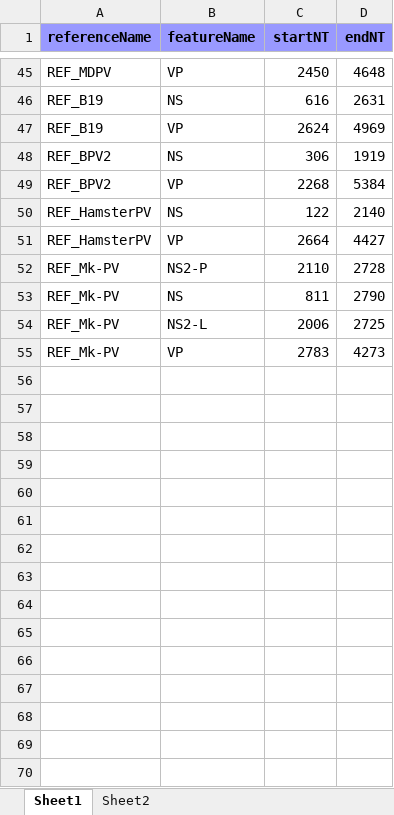
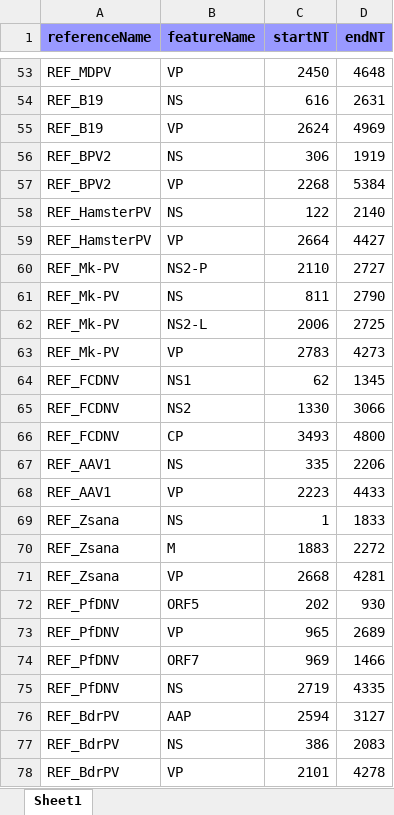
Before and after one commit to giffordlabcvr/Parvovirus-GLUE, an Excel workbook: tabular/references/reference_feature_locations.xlsx, sheet Sheet1, drawn as a sheet; only a part is shown, gaps mark what is left out; values as stored, in another font and other column widths than the file's, no borders; addresses are those after the commit; the diff covers the shown part only; the diff names each change by its address in the sheet, - before the commit and + after, or states it on an @@ line.

```diff
--- a/tabular/references/reference_feature_locations.xlsx (sheet Sheet1)
+++ b/tabular/references/reference_feature_locations.xlsx (sheet Sheet1)
-sheet tab: Sheet2
-D60 (endNT): 2728
+D60 (endNT): 2727
+row 64: REF_FCDNV | NS1 | 62 | 1345
+row 65: REF_FCDNV | NS2 | 1330 | 3066
+row 66: REF_FCDNV | CP | 3493 | 4800
+row 67: REF_AAV1 | NS | 335 | 2206
+row 68: REF_AAV1 | VP | 2223 | 4433
+row 69: REF_Zsana | NS | 1 | 1833
+row 70: REF_Zsana | M | 1883 | 2272
+row 71: REF_Zsana | VP | 2668 | 4281
+row 72: REF_PfDNV | ORF5 | 202 | 930
+row 73: REF_PfDNV | VP | 965 | 2689
+row 74: REF_PfDNV | ORF7 | 969 | 1466
+row 75: REF_PfDNV | NS | 2719 | 4335
+row 76: REF_BdrPV | AAP | 2594 | 3127
+row 77: REF_BdrPV | NS | 386 | 2083
+row 78: REF_BdrPV | VP | 2101 | 4278
```
Also changed, not shown: 8 added rows elsewhere in this sheet, tabular/references/parvo-ncbi-refseqs-side-data.xlsx, 18 other files.
